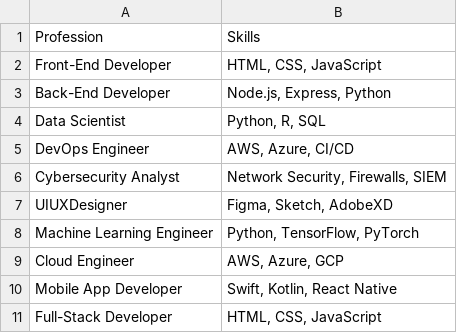
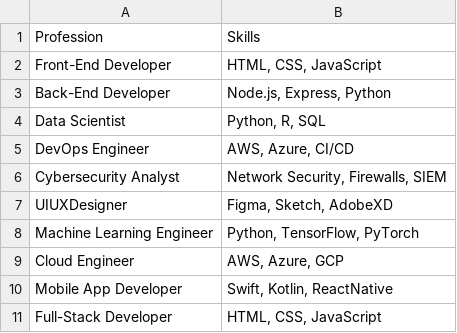
Before and after one commit to wassupitzmaha/hackathon-project, a CSV file: backend/csvs/tech_professions.csv, drawn as a sheet.

Commit message:
Finished all the profession components

```diff
--- a/backend/csvs/tech_professions.csv
+++ b/backend/csvs/tech_professions.csv
@@ -9,3 +9,3 @@ Machine Learning Engineer,"Python, TensorFlow, PyTorch"
 Cloud Engineer,"AWS, Azure, GCP"
-Mobile App Developer,"Swift, Kotlin, React Native"
+Mobile App Developer,"Swift, Kotlin, ReactNative"
 Full-Stack Developer,"HTML, CSS, JavaScript"
```
Also changed, not shown: 5 other files.
